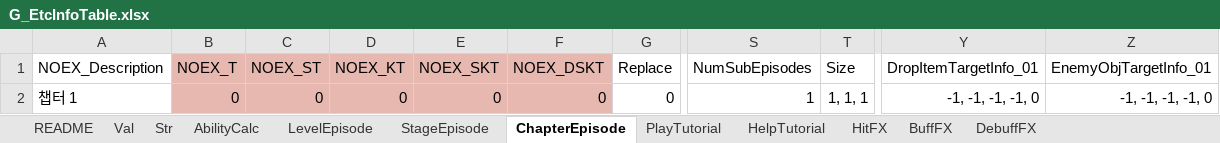
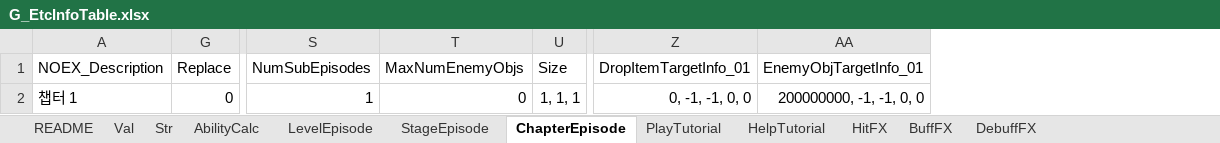
Before and after one commit to devmodle/0300000201.module_unity, an Excel workbook: Tables/A/G_EtcInfoTable.xlsx, sheet ChapterEpisode, drawn as a sheet; only a part is shown, gaps mark what is left out; values as stored, in another font and other column widths than the file's, no borders; charts and pictures not drawn; removed rows and columns are numbered as before the commit, all else as after; the diff names each change by its address in the sheet, - before the commit and + after, or states it on an @@ line.

```diff
--- a/Tables/A/G_EtcInfoTable.xlsx (sheet ChapterEpisode)
+++ b/Tables/A/G_EtcInfoTable.xlsx (sheet ChapterEpisode)
@@ column B (NOEX_T) hidden, row 2: 0 @@
@@ column C (NOEX_ST) hidden, row 2: 0 @@
@@ column D (NOEX_KT) hidden, row 2: 0 @@
@@ column E (NOEX_SKT) hidden, row 2: 0 @@
@@ column F (NOEX_DSKT) hidden, row 2: 0 @@
+column T (MaxNumEnemyObjs), row 2: 0
-Z2 (DropItemTargetInfo_01): -1, -1, -1, -1, 0
+Z2 (DropItemTargetInfo_01): 0, -1, -1, 0, 0
-AA2 (EnemyObjTargetInfo_01): -1, -1, -1, -1, 0
+AA2 (EnemyObjTargetInfo_01): 200000000, -1, -1, 0, 0
```
Also changed, not shown: sheet LevelEpisode, sheet StageEpisode, sheet PlayTutorial, sheet HelpTutorial, sheet HitFX, sheet BuffFX, 2 more sheets, Tables/B/G_EtcInfoTable.xlsx, Tables/G_AbilityInfoTable.xlsx, 28 other files.
